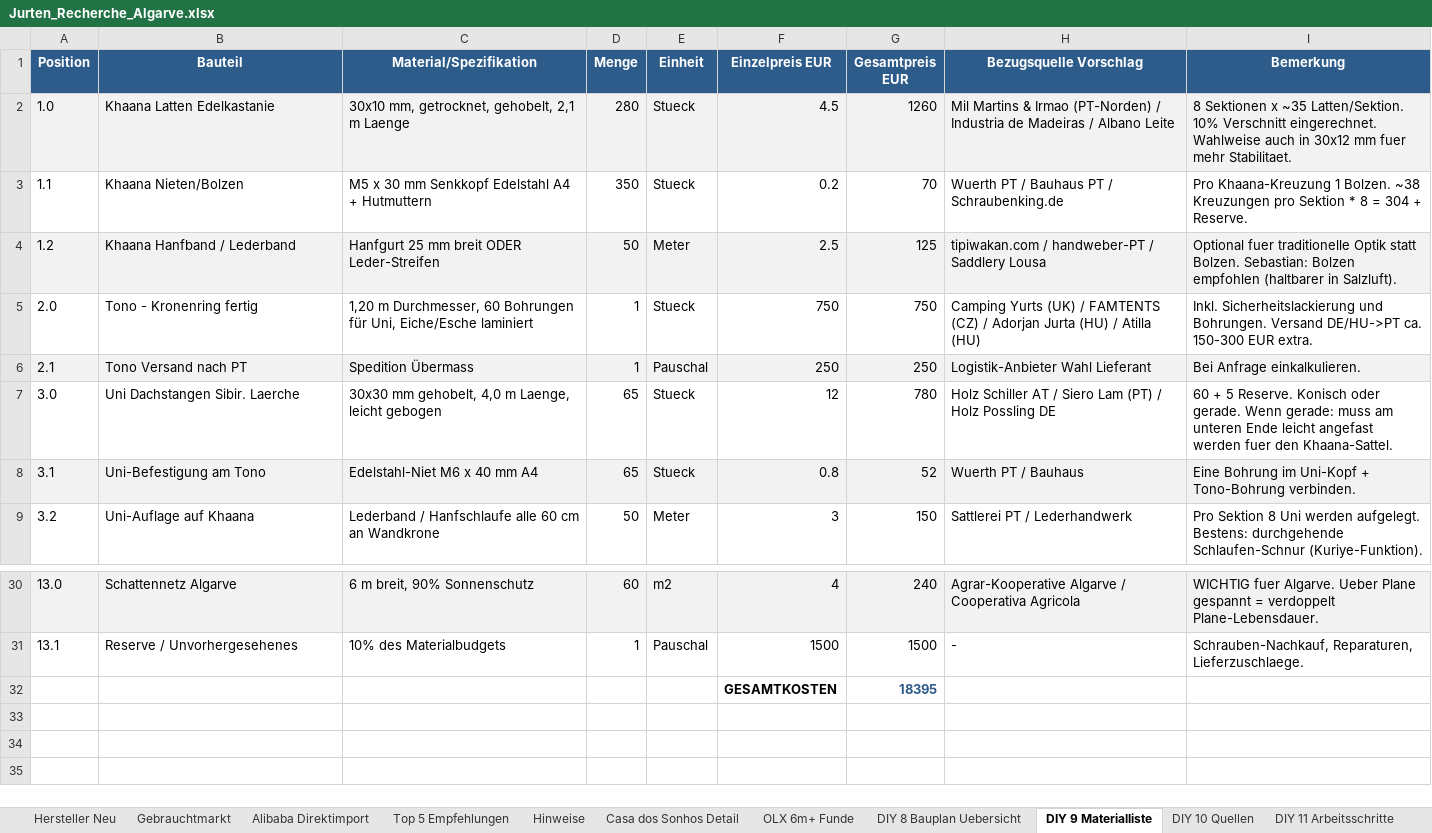
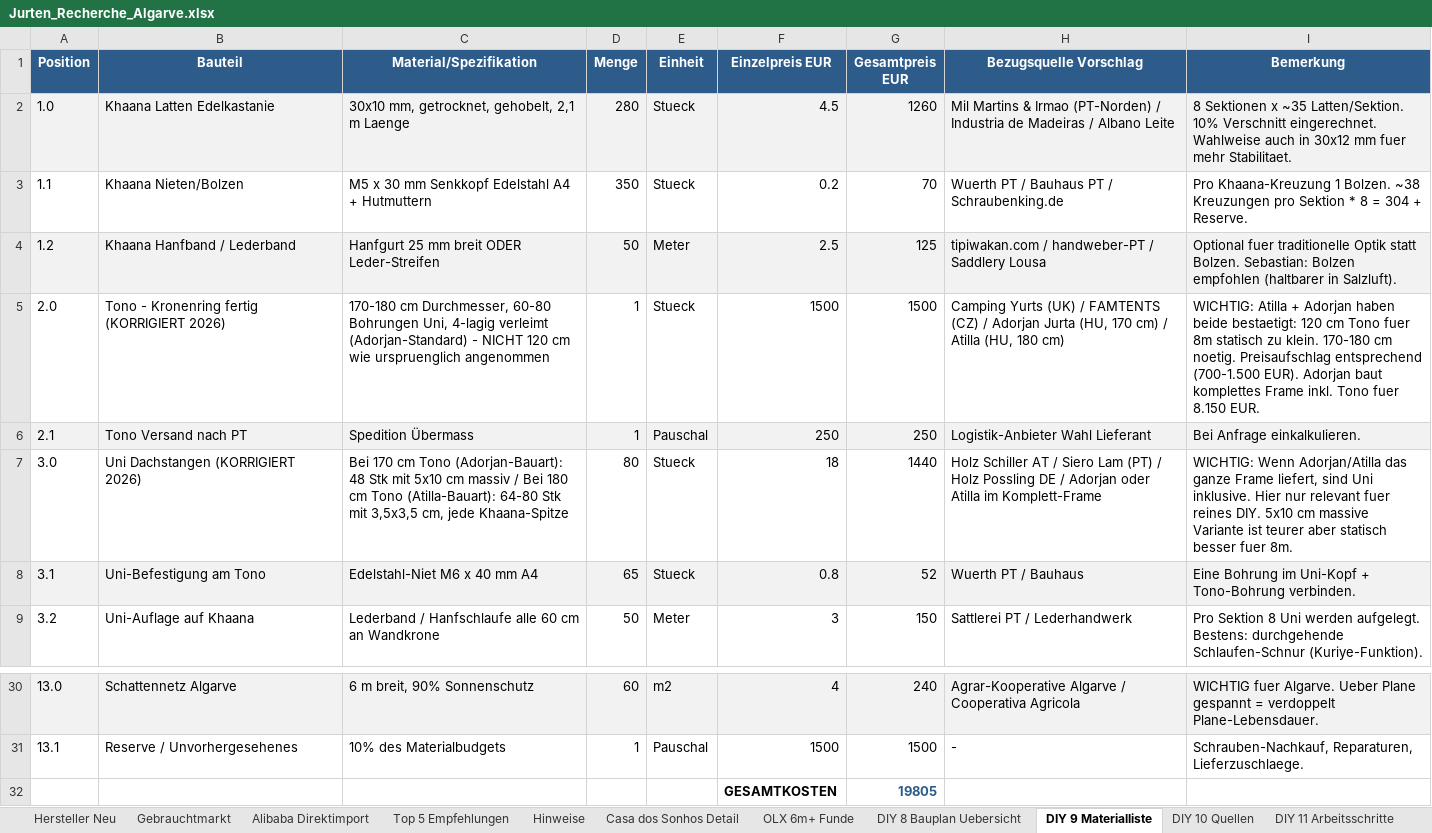
Before and after one commit to SynerGrow/Jurte, an Excel workbook: Jurten_Recherche_Algarve.xlsx, sheet DIY 9 Materialliste, drawn as a sheet; only a part is shown, gaps mark what is left out; values as stored, in another font and other column widths than the file's, no borders; the diff names each change by its address in the sheet, - before the commit and + after, or states it on an @@ line.

```diff
--- a/Jurten_Recherche_Algarve.xlsx (sheet DIY 9 Materialliste)
+++ b/Jurten_Recherche_Algarve.xlsx (sheet DIY 9 Materialliste)
-B5 (Bauteil): Tono - Kronenring fertig
+B5 (Bauteil): Tono - Kronenring fertig (KORRIGIERT 2026)
-C5 (Material/Spezifikation): 1,20 m Durchmesser, 60 Bohrungen für Uni, Eiche/Esche laminiert
+C5 (Material/Spezifikation): 170-180 cm Durchmesser, 60-80 Bohrungen Uni, 4-lagig verleimt (Adorjan-Standard) - NICHT 120 cm wie urspruenglich angenommen
-F5 (Einzelpreis EUR): 750
+F5 (Einzelpreis EUR): 1500
-G5 (Gesamtpreis EUR): 750
+G5 (Gesamtpreis EUR): 1500
-H5 (Bezugsquelle Vorschlag): …Adorjan Jurta (HU) / Atilla (HU)
+H5 (Bezugsquelle Vorschlag): …Adorjan Jurta (HU, 170 cm) / Atilla (HU, 180 cm)
-I5 (Bemerkung): Inkl. Sicherheitslackierung und Bohrungen. Versand DE/HU->PT ca. 150-300 EUR extra.
+I5 (Bemerkung): WICHTIG: Atilla + Adorjan haben beide bestaetigt: 120 cm Tono fuer 8m statisch zu klein. 170-180 cm noetig. Preisaufschlag entsprechend (700-1.500 EUR). Adorjan baut komplettes Frame inkl. Tono fuer 8.150 EUR.
-B7 (Bauteil): Uni Dachstangen Sibir. Laerche
+B7 (Bauteil): Uni Dachstangen (KORRIGIERT 2026)
-C7 (Material/Spezifikation): 30x30 mm gehobelt, 4,0 m Laenge, leicht gebogen
+C7 (Material/Spezifikation): Bei 170 cm Tono (Adorjan-Bauart): 48 Stk mit 5x10 cm massiv / Bei 180 cm Tono (Atilla-Bauart): 64-80 Stk mit 3,5x3,5 cm, jede Khaana-Spitze
-D7 (Menge): 65
+D7 (Menge): 80
-F7 (Einzelpreis EUR): 12
+F7 (Einzelpreis EUR): 18
-G7 (Gesamtpreis EUR): 780
+G7 (Gesamtpreis EUR): 1440
-H7 (Bezugsquelle Vorschlag): …Possling DE
+H7 (Bezugsquelle Vorschlag): …Possling DE / Adorjan oder Atilla im Komplett-Frame
-I7 (Bemerkung): 60 + 5 Reserve. Konisch oder gerade. Wenn gerade: muss am unteren Ende leicht angefast werden fuer den Khaana-Sattel.
+I7 (Bemerkung): WICHTIG: Wenn Adorjan/Atilla das ganze Frame liefert, sind Uni inklusive. Hier nur relevant fuer reines DIY. 5x10 cm massive Variante ist teurer aber statisch besser fuer 8m.
-G32 (Gesamtpreis EUR): 18395
+G32 (Gesamtpreis EUR): 19805
```
Also changed, not shown: sheet DIY 14 8m Modify Kalk, sheet 15 Kommunikations-Log, sheet DIY 8 Bauplan Uebersicht, 1 other file.
